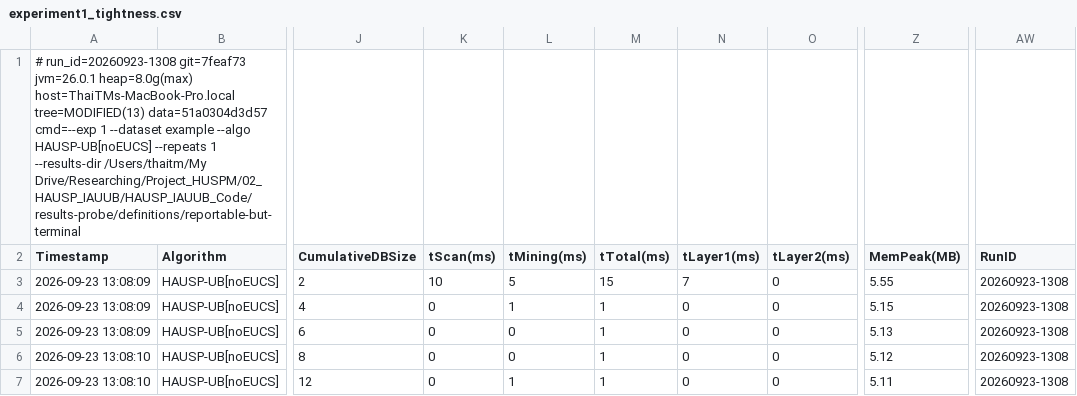
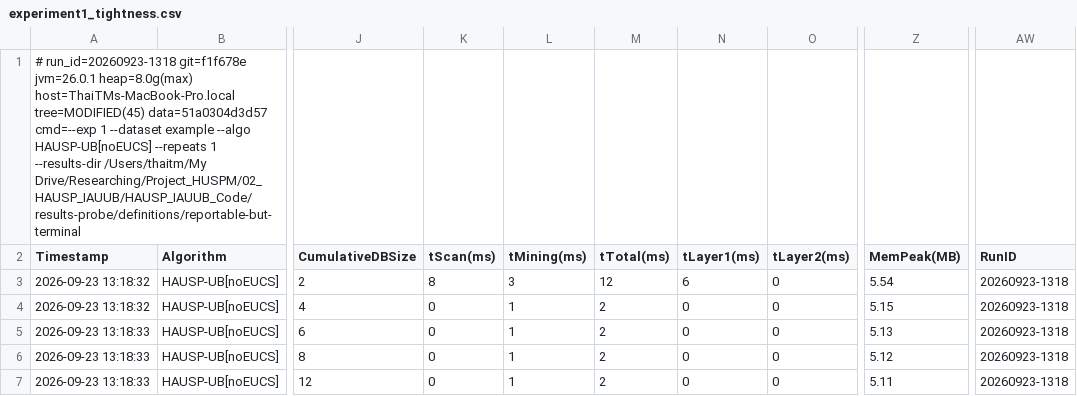
Before and after one commit to tran-minh-thai/incremental-hausp-mining, a CSV file: results-probe/definitions/reportable-but-terminal/exp1/experiment1_tightness.csv, drawn as a sheet; only a part is shown, gaps mark what is left out; the diff names each change by its address in the sheet, - before the commit and + after, or states it on an @@ line.

```diff
--- a/results-probe/definitions/reportable-but-terminal/exp1/experiment1_tightness.csv
+++ b/results-probe/definitions/reportable-but-terminal/exp1/experiment1_tightness.csv
-A1 (Timestamp): # run_id=20260923-1308 git=7feaf73 jvm=26.0.1 heap=8.0g(max) host=ThaiTMs-MacBook-Pro.local tree=MODIFIED(13) data=51a0304d3d57 cmd=--exp…
+A1 (Timestamp): # run_id=20260923-1318 git=f1f678e jvm=26.0.1 heap=8.0g(max) host=ThaiTMs-MacBook-Pro.local tree=MODIFIED(45) data=51a0304d3d57 cmd=--exp…
-A3:A4 (Timestamp): 2026-09-23 13:08:09
+A3:A4 (Timestamp): 2026-09-23 13:18:32
-K3 (tScan(ms)): 10
+K3 (tScan(ms)): 8
-L3 (tMining(ms)): 5
+L3 (tMining(ms)): 3
-M3 (tTotal(ms)): 15
+M3 (tTotal(ms)): 12
-N3 (tLayer1(ms)): 7
+N3 (tLayer1(ms)): 6
-Z3 (MemPeak(MB)): 5.55
+Z3 (MemPeak(MB)): 5.54
-AW3:AW7 (RunID): 20260923-1308
+AW3:AW7 (RunID): 20260923-1318
-M4:M7 (tTotal(ms)): 1
+M4:M7 (tTotal(ms)): 2
-A5 (Timestamp): 2026-09-23 13:08:09
+A5 (Timestamp): 2026-09-23 13:18:33
-L5:L6 (tMining(ms)): 0
+L5:L6 (tMining(ms)): 1
-A6:A7 (Timestamp): 2026-09-23 13:08:10
+A6:A7 (Timestamp): 2026-09-23 13:18:33
```
Also changed, not shown: results-probe/definitions/all-equal/exp1/experiment1_tightness.csv, results-probe/definitions/repeated-occurrence/exp1/experiment1_tightness.csv, 7 other files.
